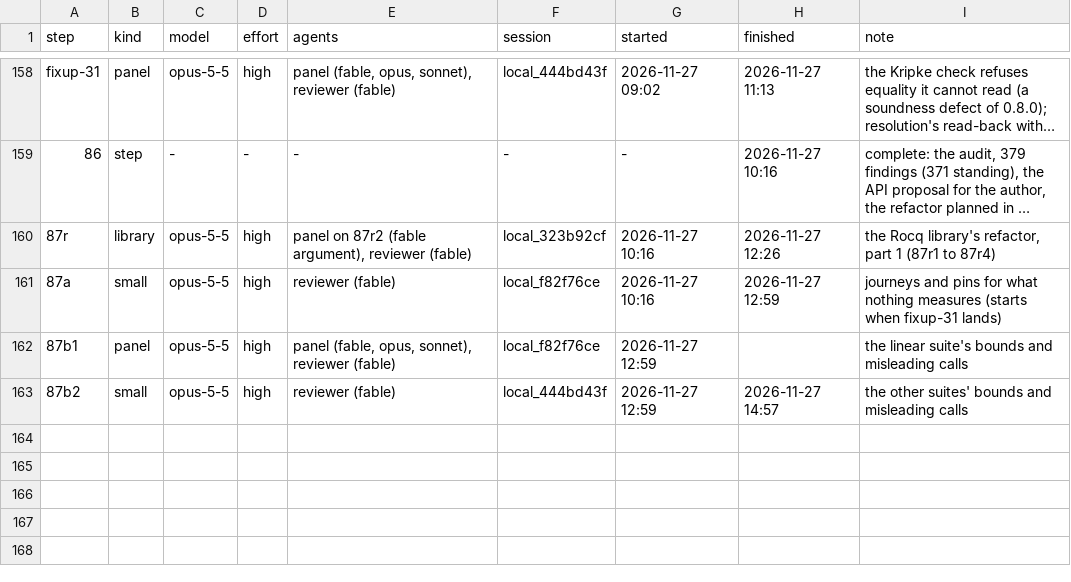
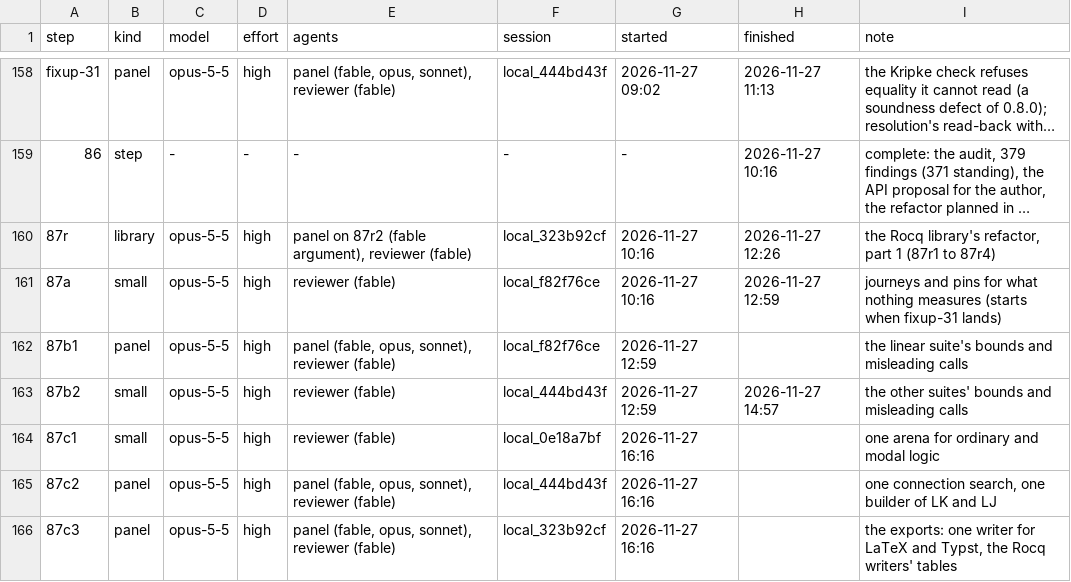
Before and after one commit to deduxit/deduxit, a TSV file: plan/notes/step-log.tsv, drawn as a sheet; only a part is shown, gaps mark what is left out; long unchanged cells end in …; the diff names each change by its address in the sheet, - before the commit and + after, or states it on an @@ line.

Commit message:
Plan: wave C started beside 87b1, unattended again

```diff
--- a/plan/notes/step-log.tsv
+++ b/plan/notes/step-log.tsv
+row 164: 87c1 | small | opus-5-5 | high | reviewer (fable) | local_0e18a7bf | 2026-11-27 16:16 |  | one arena for ordinary and modal logic
+row 165: 87c2 | panel | opus-5-5 | high | panel (fable, opus, sonnet), reviewer (fable) | local_444bd43f | 2026-11-27 16:16 |  | one connection search, one builder of LK and LJ
+row 166: 87c3 | panel | opus-5-5 | high | panel (fable, opus, sonnet), reviewer (fable) | local_323b92cf | 2026-11-27 16:16 |  | the exports: one writer for LaTeX and Typst, the Rocq writers' tables
```
Also changed, not shown: 1 other file.
